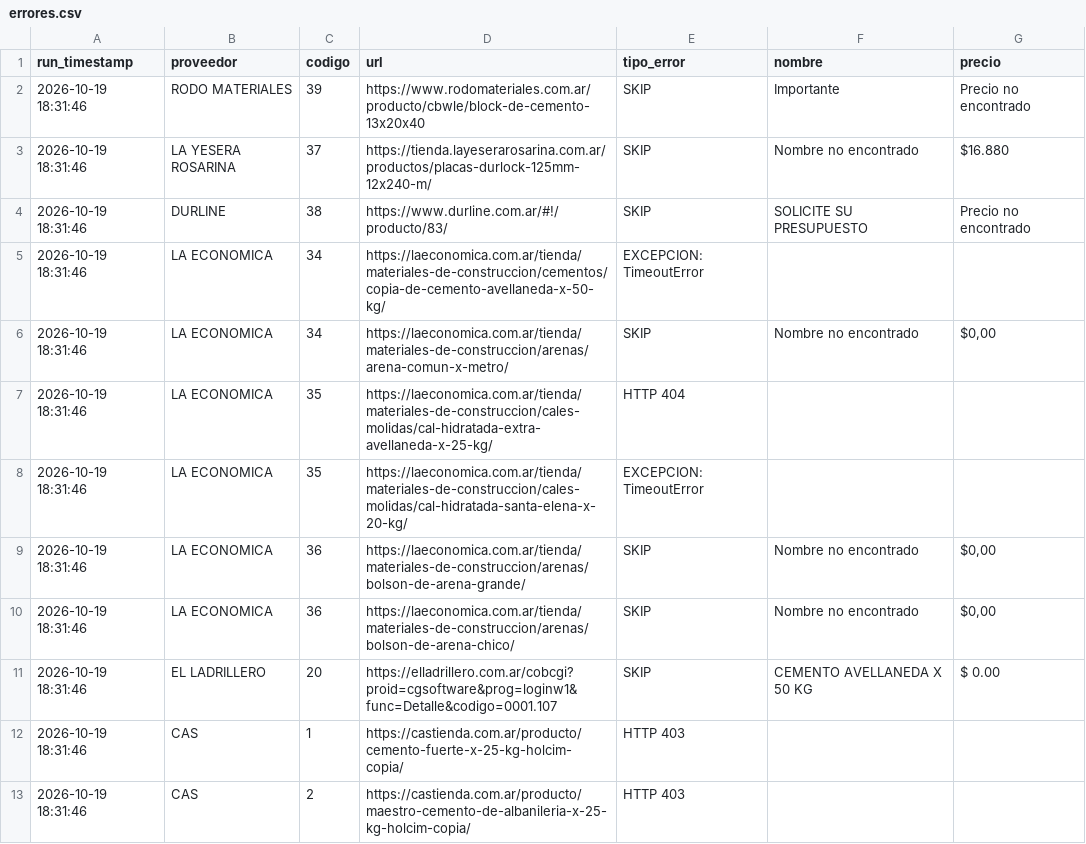
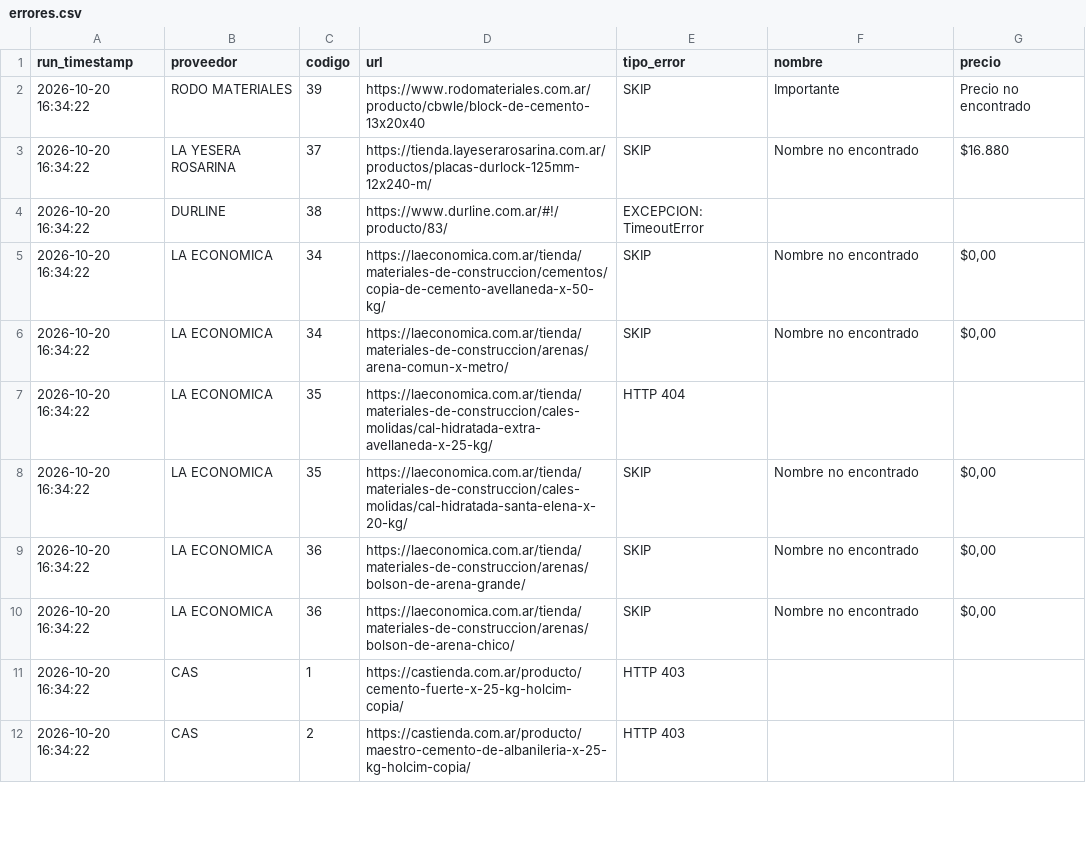
Before and after one commit to valentnluc/price_scrapper, a CSV file: errores.csv, drawn as a sheet; only a part is shown; the diff covers the shown part only.

```diff
--- a/errores.csv
+++ b/errores.csv
@@ -1,13 +1,12 @@
 run_timestamp,proveedor,codigo,url,tipo_error,nombre,precio
-2026-10-19 18:31:46,RODO MATERIALES,39,https://www.rodomateriales.com.ar/producto/cbwle/block-de-cemento-13x20x40,SKIP,Importante,Precio no encontrado
-2026-10-19 18:31:46,LA YESERA ROSARINA,37,https://tienda.layeserarosarina.com.ar/productos/placas-durlock-125mm-12x240-m/,SKIP,Nombre no encontrado,$16.880
-2026-10-19 18:31:46,DURLINE,38,https://www.durline.com.ar/#!/producto/83/,SKIP,SOLICITE SU PRESUPUESTO,Precio no encontrado
-2026-10-19 18:31:46,LA ECONOMICA,34,https://laeconomica.com.ar/tienda/materiales-de-construccion/cementos/copia-de-cemento-avellaneda-x-50-kg/,EXCEPCION: TimeoutError,,
-2026-10-19 18:31:46,LA ECONOMICA,34,https://laeconomica.com.ar/tienda/materiales-de-construccion/arenas/arena-comun-x-metro/,SKIP,Nombre no encontrado,"$0,00"
-2026-10-19 18:31:46,LA ECONOMICA,35,https://laeconomica.com.ar/tienda/materiales-de-construccion/cales-molidas/cal-hidratada-extra-avellaneda-x-25-kg/,HTTP 404,,
-2026-10-19 18:31:46,LA ECONOMICA,35,https://laeconomica.com.ar/tienda/materiales-de-construccion/cales-molidas/cal-hidratada-santa-elena-x-20-kg/,EXCEPCION: TimeoutError,,
-2026-10-19 18:31:46,LA ECONOMICA,36,https://laeconomica.com.ar/tienda/materiales-de-construccion/arenas/bolson-de-arena-grande/,SKIP,Nombre no encontrado,"$0,00"
-2026-10-19 18:31:46,LA ECONOMICA,36,https://laeconomica.com.ar/tienda/materiales-de-construccion/arenas/bolson-de-arena-chico/,SKIP,Nombre no encontrado,"$0,00"
-2026-10-19 18:31:46,EL LADRILLERO,20,https://elladrillero.com.ar/cobcgi?proid=cgsoftware&prog=loginw1&func=Detalle&codigo=0001.107,SKIP,CEMENTO AVELLANEDA X 50 KG,$ 0.00
-2026-10-19 18:31:46,CAS,1,https://castienda.com.ar/producto/cemento-fuerte-x-25-kg-holcim-copia/,HTTP 403,,
-2026-10-19 18:31:46,CAS,2,https://castienda.com.ar/producto/maestro-cemento-de-albanileria-x-25-kg-holcim-copia/,HTTP 403,,
+2026-10-20 16:34:22,RODO MATERIALES,39,https://www.rodomateriales.com.ar/producto/cbwle/block-de-cemento-13x20x40,SKIP,Importante,Precio no encontrado
+2026-10-20 16:34:22,LA YESERA ROSARINA,37,https://tienda.layeserarosarina.com.ar/productos/placas-durlock-125mm-12x240-m/,SKIP,Nombre no encontrado,$16.880
+2026-10-20 16:34:22,DURLINE,38,https://www.durline.com.ar/#!/producto/83/,EXCEPCION: TimeoutError,,
+2026-10-20 16:34:22,LA ECONOMICA,34,https://laeconomica.com.ar/tienda/materiales-de-construccion/cementos/copia-de-cemento-avellaneda-x-50-kg/,SKIP,Nombre no encontrado,"$0,00"
+2026-10-20 16:34:22,LA ECONOMICA,34,https://laeconomica.com.ar/tienda/materiales-de-construccion/arenas/arena-comun-x-metro/,SKIP,Nombre no encontrado,"$0,00"
+2026-10-20 16:34:22,LA ECONOMICA,35,https://laeconomica.com.ar/tienda/materiales-de-construccion/cales-molidas/cal-hidratada-extra-avellaneda-x-25-kg/,HTTP 404,,
+2026-10-20 16:34:22,LA ECONOMICA,35,https://laeconomica.com.ar/tienda/materiales-de-construccion/cales-molidas/cal-hidratada-santa-elena-x-20-kg/,SKIP,Nombre no encontrado,"$0,00"
+2026-10-20 16:34:22,LA ECONOMICA,36,https://laeconomica.com.ar/tienda/materiales-de-construccion/arenas/bolson-de-arena-grande/,SKIP,Nombre no encontrado,"$0,00"
+2026-10-20 16:34:22,LA ECONOMICA,36,https://laeconomica.com.ar/tienda/materiales-de-construccion/arenas/bolson-de-arena-chico/,SKIP,Nombre no encontrado,"$0,00"
+2026-10-20 16:34:22,CAS,1,https://castienda.com.ar/producto/cemento-fuerte-x-25-kg-holcim-copia/,HTTP 403,,
+2026-10-20 16:34:22,CAS,2,https://castienda.com.ar/producto/maestro-cemento-de-albanileria-x-25-kg-holcim-copia/,HTTP 403,,
```
Also changed, not shown: 1 added row and 36 edited cells elsewhere in this file, url_status.csv.
